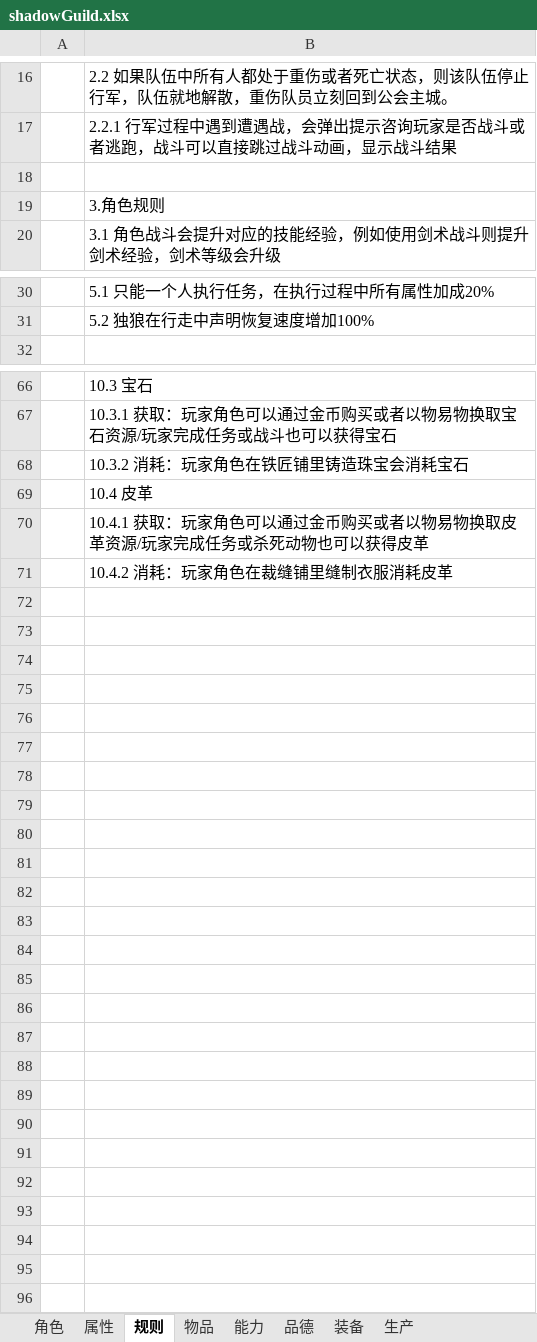
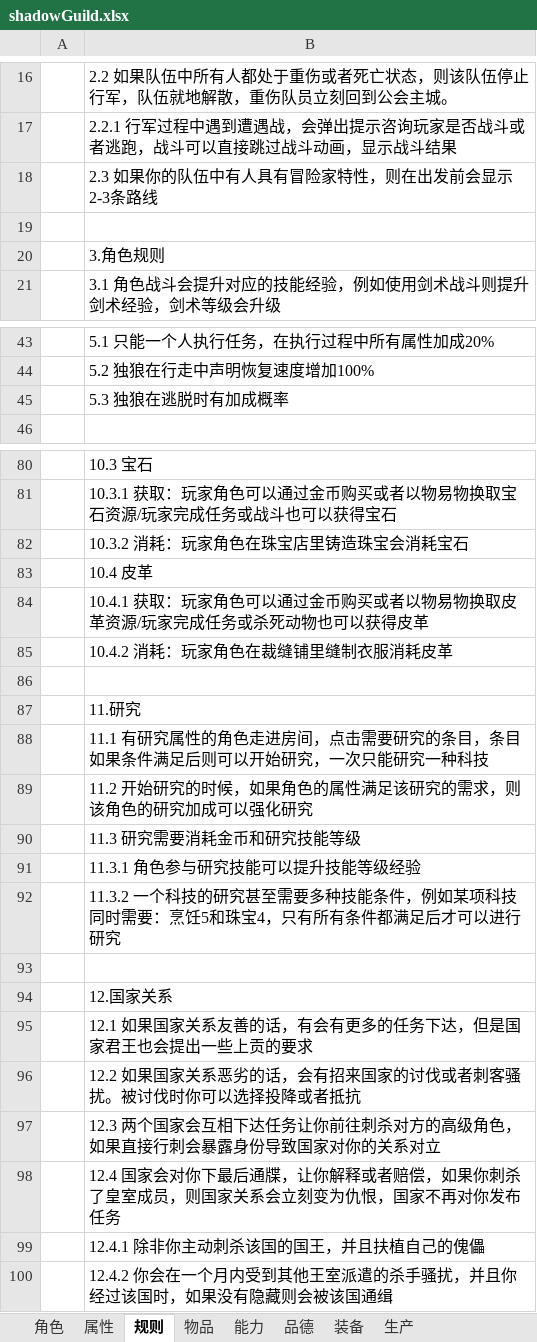
Before and after one commit to uglyfrog/hunterX_github, an Excel workbook: config/shadowGuild.xlsx, sheet 规则, drawn as a sheet; only a part is shown, gaps mark what is left out; values as stored, in another font and other column widths than the file's, no borders; addresses are those after the commit; the diff covers the shown part only; the diff names each change by its address in the sheet, - before the commit and + after, or states it on an @@ line.

```diff
--- a/config/shadowGuild.xlsx (sheet 规则)
+++ b/config/shadowGuild.xlsx (sheet 规则)
+row 18:  | 2.3 如果你的队伍中有人具有冒险家特性，则在出发前会显示2-3条路线
+row 45:  | 5.3 独狼在逃脱时有加成概率
-B82: 10.3.2 消耗：玩家角色在铁匠铺里铸造珠宝会消耗宝石
+B82: 10.3.2 消耗：玩家角色在珠宝店里铸造珠宝会消耗宝石
+row 86: (empty)
+row 87:  | 11.研究
+row 88:  | 11.1 有研究属性的角色走进房间，点击需要研究的条目，条目如果条件满足后则可以开始研究，一次只能研究一种科技
+row 89:  | 11.2 开始研究的时候，如果角色的属性满足该研究的需求，则该角色的研究加成可以强化研究
+row 90:  | 11.3 研究需要消耗金币和研究技能等级
+row 91:  | 11.3.1 角色参与研究技能可以提升技能等级经验
+row 92:  | 11.3.2 一个科技的研究甚至需要多种技能条件，例如某项科技同时需要：烹饪5和珠宝4，只有所有条件都满足后才可以进行研究
+row 93: (empty)
+row 94:  | 12.国家关系
+row 95:  | 12.1 如果国家关系友善的话，有会有更多的任务下达，但是国家君王也会提出一些上贡的要求
+row 96:  | 12.2 如果国家关系恶劣的话，会有招来国家的讨伐或者刺客骚扰。被讨伐时你可以选择投降或者抵抗
+row 97:  | 12.3 两个国家会互相下达任务让你前往刺杀对方的高级角色，如果直接行刺会暴露身份导致国家对你的关系对立
+row 98:  | 12.4 国家会对你下最后通牒，让你解释或者赔偿，如果你刺杀了皇室成员，则国家关系会立刻变为仇恨，国家不再对你发布任务
+row 99:  | 12.4.1 除非你主动刺杀该国的国王，并且扶植自己的傀儡
+row 100:  | 12.4.2 你会在一个月内受到其他王室派遣的杀手骚扰，并且你经过该国时，如果没有隐藏则会被该国通缉
```
Also changed, not shown: 12 added rows elsewhere in this sheet, sheet 品德, 1 other file.
